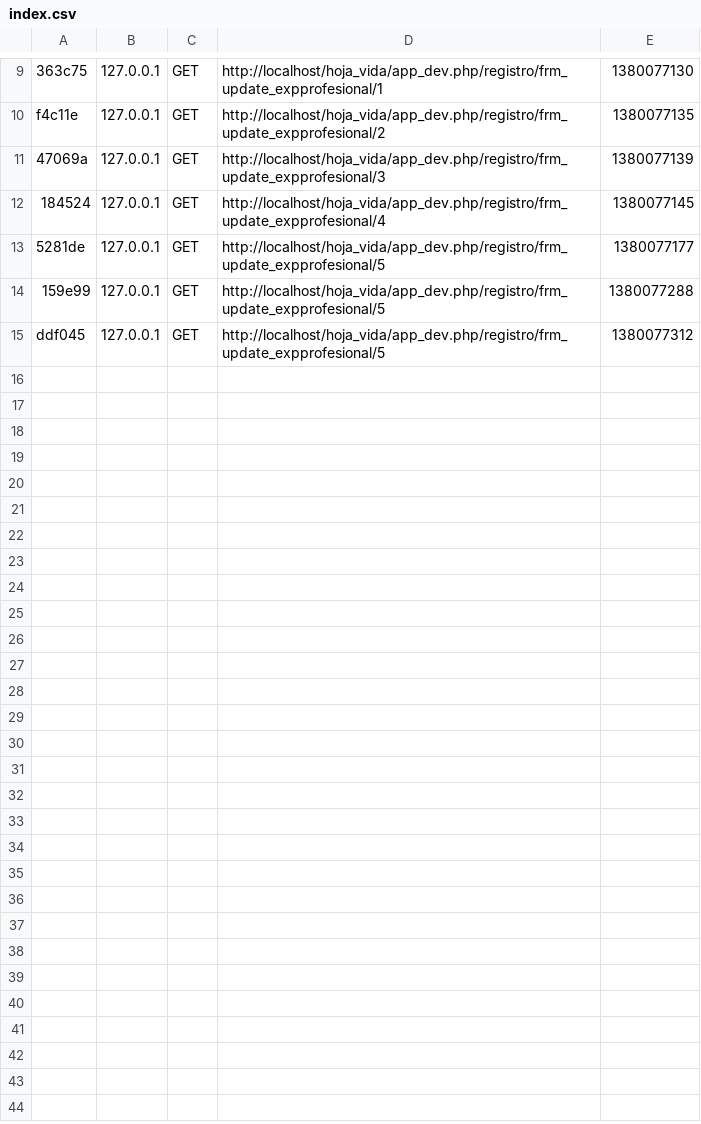
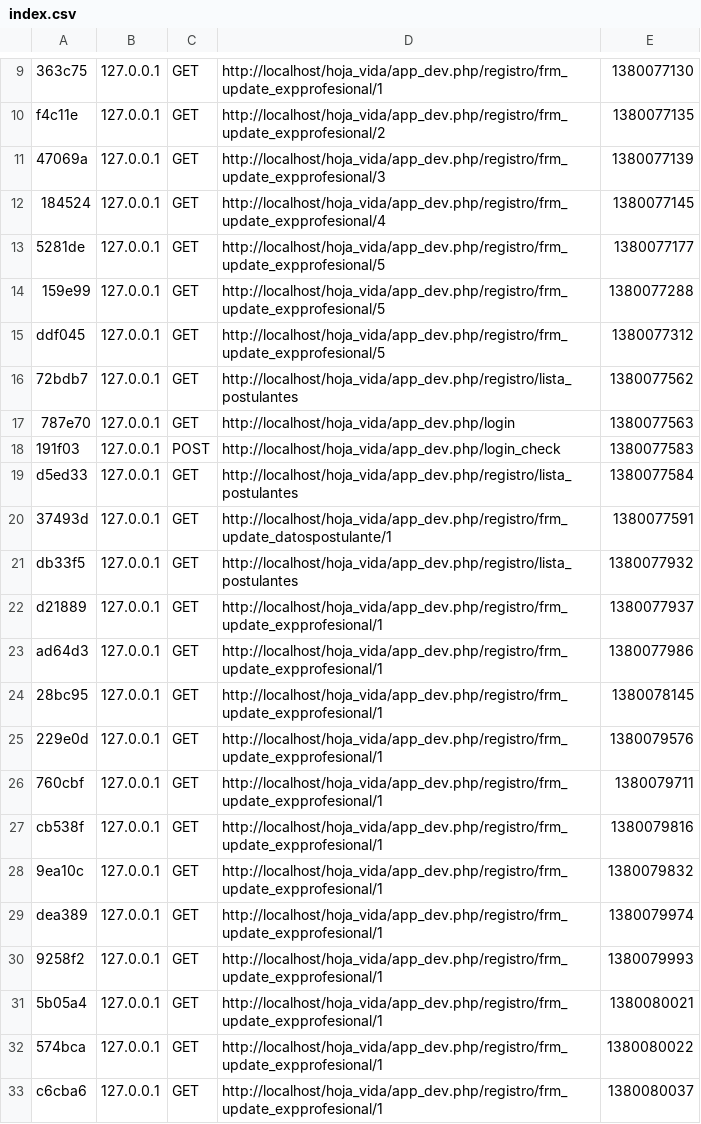
Before and after one commit to nanomedia/hoja_vida, a CSV file: app/cache/dev/profiler/index.csv, drawn as a sheet; only a part is shown, gaps mark what is left out; the diff names each change by its address in the sheet, - before the commit and + after, or states it on an @@ line.

```diff
--- a/app/cache/dev/profiler/index.csv
+++ b/app/cache/dev/profiler/index.csv
+row 16: 72bdb7 | 127.0.0.1 | GET | http://localhost/hoja_vida/app_dev.php/registro/lista_postulantes | 1380077562
+row 17: 787e70 | 127.0.0.1 | GET | http://localhost/hoja_vida/app_dev.php/login | 1380077563
+row 18: 191f03 | 127.0.0.1 | POST | http://localhost/hoja_vida/app_dev.php/login_check | 1380077583
+row 19: d5ed33 | 127.0.0.1 | GET | http://localhost/hoja_vida/app_dev.php/registro/lista_postulantes | 1380077584
+row 20: 37493d | 127.0.0.1 | GET | http://localhost/hoja_vida/app_dev.php/registro/frm_update_datospostulante/1 | 1380077591
+row 21: db33f5 | 127.0.0.1 | GET | http://localhost/hoja_vida/app_dev.php/registro/lista_postulantes | 1380077932
+row 22: d21889 | 127.0.0.1 | GET | http://localhost/hoja_vida/app_dev.php/registro/frm_update_expprofesional/1 | 1380077937
+row 23: ad64d3 | 127.0.0.1 | GET | http://localhost/hoja_vida/app_dev.php/registro/frm_update_expprofesional/1 | 1380077986
+row 24: 28bc95 | 127.0.0.1 | GET | http://localhost/hoja_vida/app_dev.php/registro/frm_update_expprofesional/1 | 1380078145
+row 25: 229e0d | 127.0.0.1 | GET | http://localhost/hoja_vida/app_dev.php/registro/frm_update_expprofesional/1 | 1380079576
+row 26: 760cbf | 127.0.0.1 | GET | http://localhost/hoja_vida/app_dev.php/registro/frm_update_expprofesional/1 | 1380079711
+row 27: cb538f | 127.0.0.1 | GET | http://localhost/hoja_vida/app_dev.php/registro/frm_update_expprofesional/1 | 1380079816
+row 28: 9ea10c | 127.0.0.1 | GET | http://localhost/hoja_vida/app_dev.php/registro/frm_update_expprofesional/1 | 1380079832
+row 29: dea389 | 127.0.0.1 | GET | http://localhost/hoja_vida/app_dev.php/registro/frm_update_expprofesional/1 | 1380079974
+row 30: 9258f2 | 127.0.0.1 | GET | http://localhost/hoja_vida/app_dev.php/registro/frm_update_expprofesional/1 | 1380079993
+row 31: 5b05a4 | 127.0.0.1 | GET | http://localhost/hoja_vida/app_dev.php/registro/frm_update_expprofesional/1 | 1380080021
+row 32: 574bca | 127.0.0.1 | GET | http://localhost/hoja_vida/app_dev.php/registro/frm_update_expprofesional/1 | 1380080022
+row 33: c6cba6 | 127.0.0.1 | GET | http://localhost/hoja_vida/app_dev.php/registro/frm_update_expprofesional/1 | 1380080037
```
Also changed, not shown: 35 other files.
